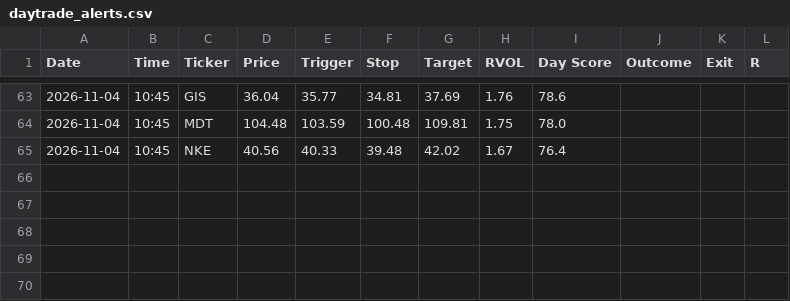
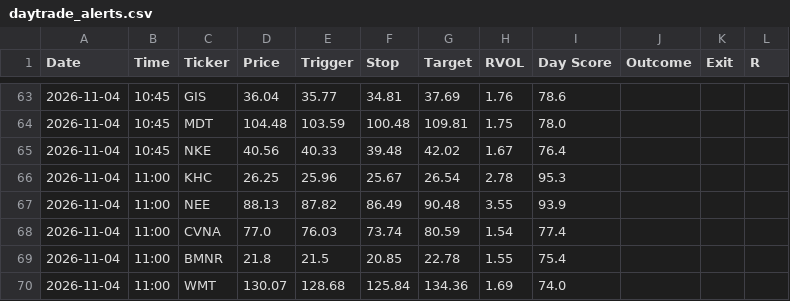
Before and after one commit to wolfmanex/trading-dashboard, a CSV file: daytrade_alerts.csv, drawn as a sheet; only a part is shown, gaps mark what is left out.

```diff
--- a/daytrade_alerts.csv
+++ b/daytrade_alerts.csv
@@ -65 +65,6 @@ Date,Time,Ticker,Price,Trigger,Stop,Target,RVOL,Day Score,Outcome,Exit,R
 2026-11-04,10:45,NKE,40.56,40.33,39.48,42.02,1.67,76.4,,,
+2026-11-04,11:00,KHC,26.25,25.96,25.67,26.54,2.78,95.3,,,
+2026-11-04,11:00,NEE,88.13,87.82,86.49,90.48,3.55,93.9,,,
+2026-11-04,11:00,CVNA,77.0,76.03,73.74,80.59,1.54,77.4,,,
+2026-11-04,11:00,BMNR,21.8,21.5,20.85,22.78,1.55,75.4,,,
+2026-11-04,11:00,WMT,130.07,128.68,125.84,134.36,1.69,74.0,,,
```
